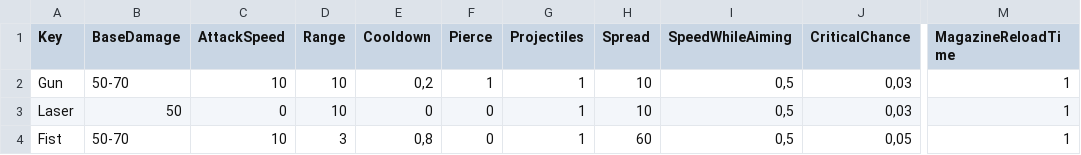
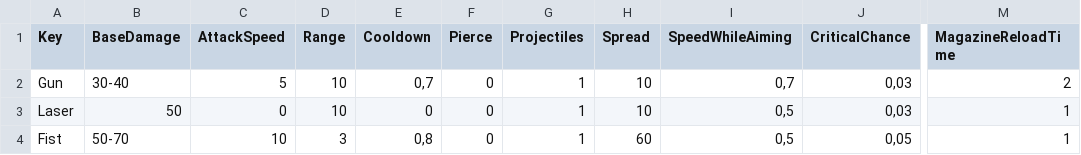
Before and after one commit to XavierClavel/SpaceSurvivorOrbital, a CSV file: Assets/Data/WeaponData.csv, drawn as a sheet; only a part is shown, gaps mark what is left out; the diff names each change by its address in the sheet, - before the commit and + after, or states it on an @@ line.

```diff
--- a/Assets/Data/WeaponData.csv
+++ b/Assets/Data/WeaponData.csv
-B2 (BaseDamage): 50-70
+B2 (BaseDamage): 30-40
-C2 (AttackSpeed): 10
+C2 (AttackSpeed): 5
-E2 (Cooldown): 0,2
+E2 (Cooldown): 0,7
-F2 (Pierce): 1
+F2 (Pierce): 0
-I2 (SpeedWhileAiming): 0,5
+I2 (SpeedWhileAiming): 0,7
-M2 (MagazineReloadTime): 1
+M2 (MagazineReloadTime): 2
```
Also changed, not shown: Assets/Data/ButtonLocalization.csv, Assets/Data/Upgrades/Weapons.csv, 1 other file.
